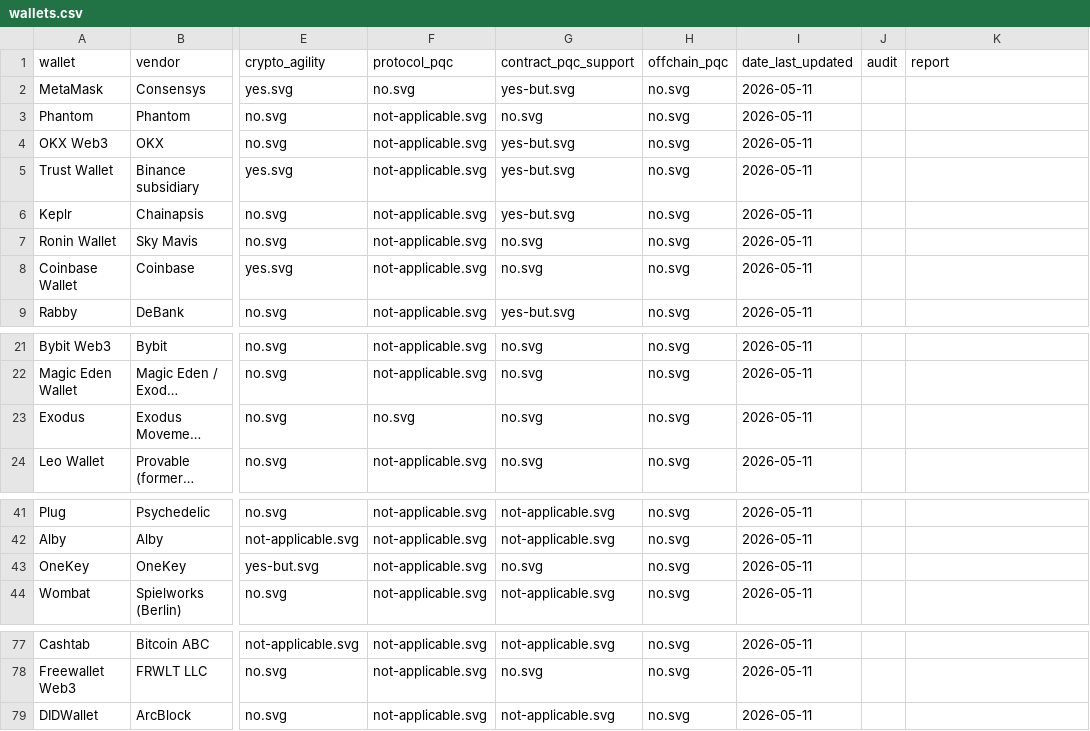
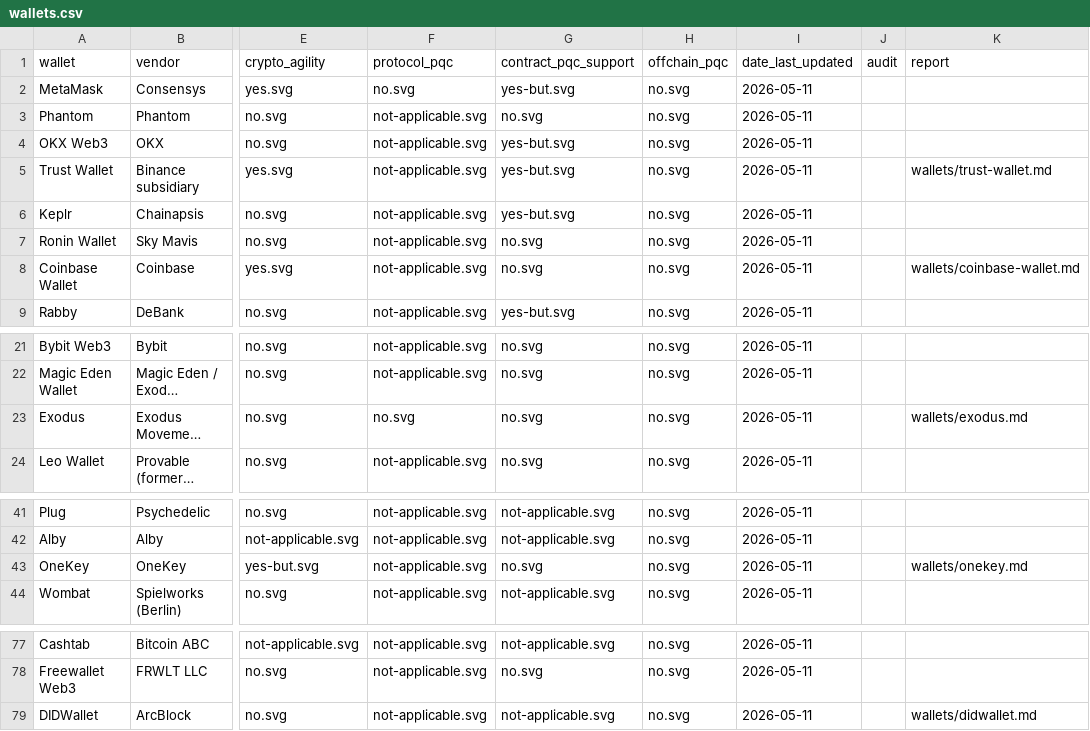
Before and after one commit to tectonic-labs/quantum-tracker-data, a CSV file: wallets.csv, drawn as a sheet; only a part is shown, gaps mark what is left out; long unchanged cells end in …; the diff names each change by its address in the sheet, - before the commit and + after, or states it on an @@ line.

Commit message:
wallets: add PQC readiness reports for five wallets
Add public PQC readiness reports for Trust Wallet, Coinbase Wallet,
OneKey, Exodus, and DIDWallet.

- New report pages under wallets/ for the five wallets
- Link each published report from the wallets.csv report column

```diff
--- a/wallets.csv
+++ b/wallets.csv
-K5 (report): (empty)
+K5 (report): wallets/trust-wallet.md
-K8 (report): (empty)
+K8 (report): wallets/coinbase-wallet.md
-K23 (report): (empty)
+K23 (report): wallets/exodus.md
-K43 (report): (empty)
+K43 (report): wallets/onekey.md
-K79 (report): (empty)
+K79 (report): wallets/didwallet.md
```
Also changed, not shown: 5 other files.
